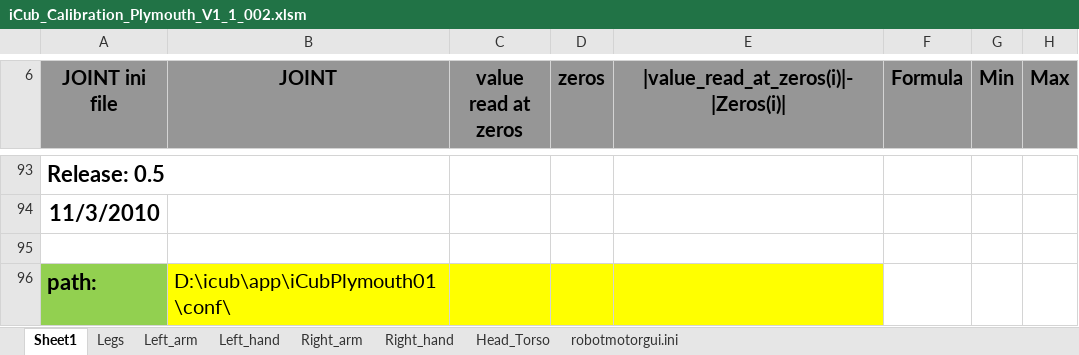
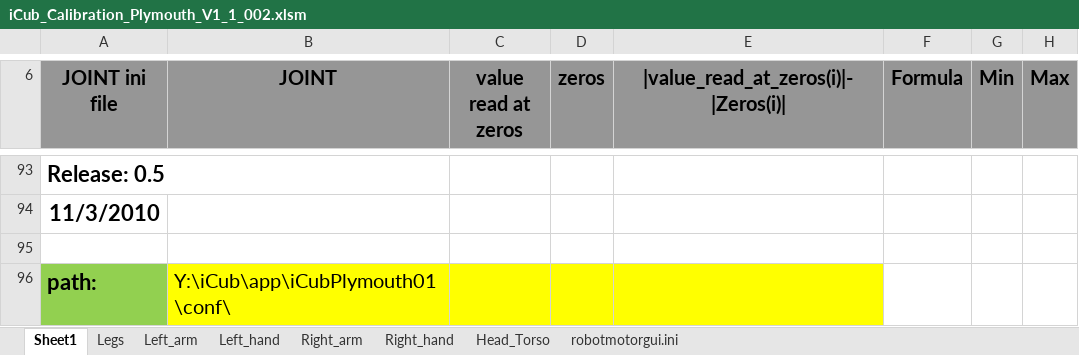
Before and after one commit to robotology/icub-main, an Excel workbook: app/iCubPlymouth01/conf/iCub_Calibration_Plymouth_V1_1_002.xlsm, sheet Sheet1, drawn as a sheet; only a part is shown, gaps mark what is left out; values as stored, in another font and other column widths than the file's, no borders; the diff names each change by its address in the sheet, - before the commit and + after, or states it on an @@ line.

Commit message:
modified the parameters of the analog sensors initialization
svn path=/trunk/iCub/; revision=6891

```diff
--- a/app/iCubPlymouth01/conf/iCub_Calibration_Plymouth_V1_1_002.xlsm (sheet Sheet1)
+++ b/app/iCubPlymouth01/conf/iCub_Calibration_Plymouth_V1_1_002.xlsm (sheet Sheet1)
-B96 (JOINT): D:\icub\app\iCubPlymouth01\conf\
+B96 (JOINT): Y:\iCub\app\iCubPlymouth01\conf\
```
